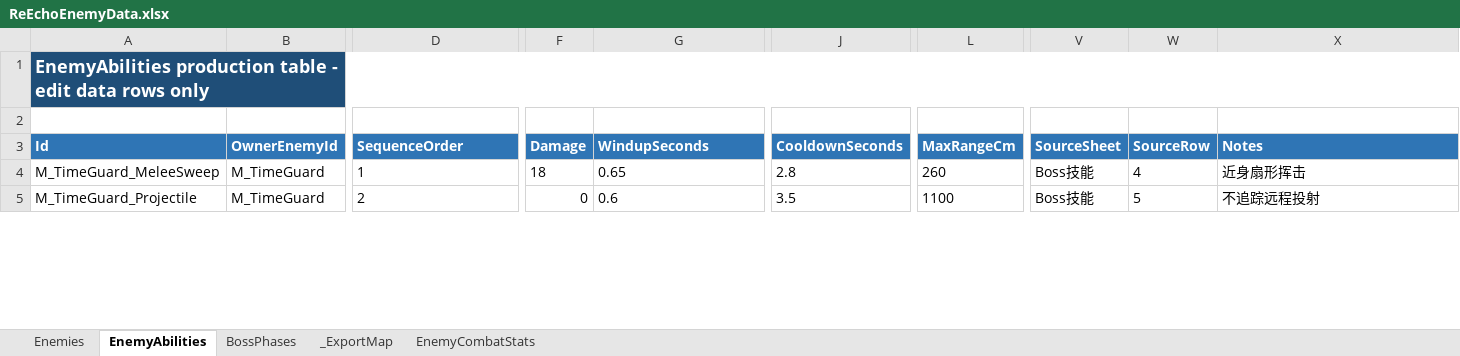
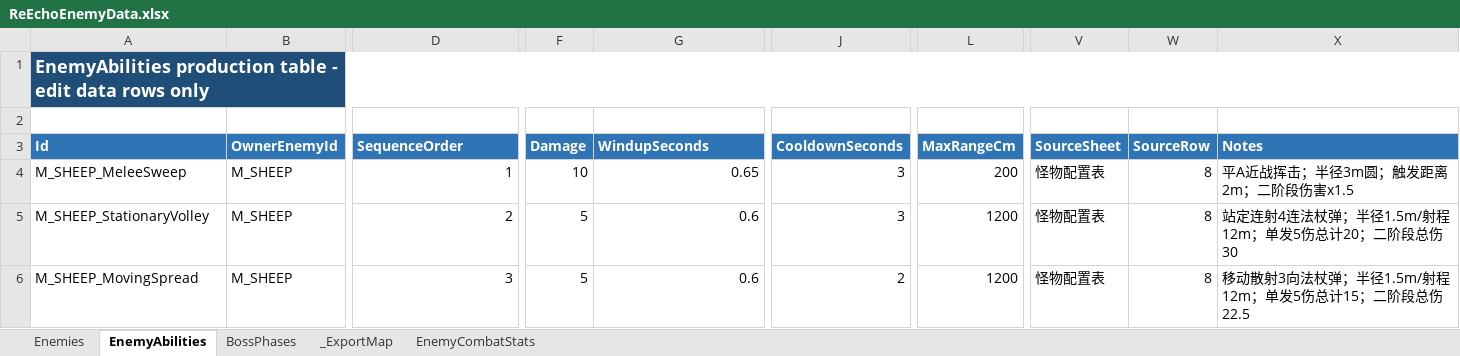
Before and after one commit to lyouduan/ReEcho, an Excel workbook: Design/Data/ReEchoEnemyData.xlsx, sheet EnemyAbilities, drawn as a sheet; only a part is shown, gaps mark what is left out; values as stored, in another font and other column widths than the file's, no borders; table styles not drawn; rows hold the shown columns only; the diff covers the shown part only; the diff names each change by its address in the sheet, - before the commit and + after, or states it on an @@ line.

```diff
--- a/Design/Data/ReEchoEnemyData.xlsx (sheet EnemyAbilities)
+++ b/Design/Data/ReEchoEnemyData.xlsx (sheet EnemyAbilities)
-A4 (Id): M_TimeGuard_MeleeSweep
+A4 (Id): M_SHEEP_MeleeSweep
-B4:B5 (OwnerEnemyId): M_TimeGuard
+B4:B5 (OwnerEnemyId): M_SHEEP
-D4:D5 alignment: left
+D4:D5 alignment: right
-F4 (Damage): 18
+F4 (Damage): 10
-G4:G5 alignment: left
+G4:G5 alignment: right
-J4 (CooldownSeconds): 2.8
+J4 (CooldownSeconds): 3
-L4 (MaxRangeCm): 260
+L4 (MaxRangeCm): 200
-V4:V5 (SourceSheet): Boss技能
+V4:V5 (SourceSheet): 怪物配置表
-W4 (SourceRow): 4
+W4 (SourceRow): 8
-X4 (Notes): 近身扇形挥击
+X4 (Notes): 平A近战挥击；半径3m圆；触发距离2m；二阶段伤害x1.5
-A5 (Id): M_TimeGuard_Projectile
+A5 (Id): M_SHEEP_StationaryVolley
-F5 (Damage): 0
+F5 (Damage): 5
-J5 (CooldownSeconds): 3.5
+J5 (CooldownSeconds): 3
-L5 (MaxRangeCm): 1100
+L5 (MaxRangeCm): 1200
-W5 (SourceRow): 5
+W5 (SourceRow): 8
-X5 (Notes): 不追踪远程投射
+X5 (Notes): 站定连射4连法杖弹；半径1.5m/射程12m；单发5伤总计20；二阶段总伤30
+row 6: M_SHEEP_MovingSpread | M_SHEEP | 3 | 5 | 0.6 | 2 | 1200 | 怪物配置表 | 8 | 移动散射3向法杖弹；半径1.5m/射程12m；单发5伤总计15；二阶段总伤22.5
```
Also changed, not shown: 1 removed row, 18 edited cells and cell formats elsewhere in this sheet, sheet BossPhases, sheet Enemies, Design/Data/ReEchoEncounterData.xlsx, 6 other files.
